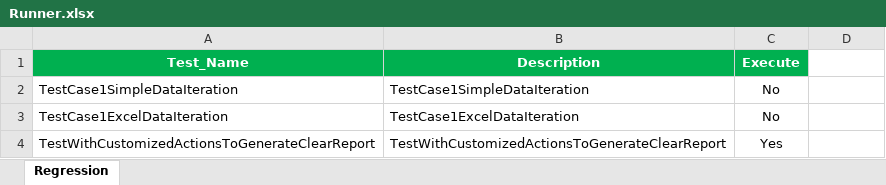
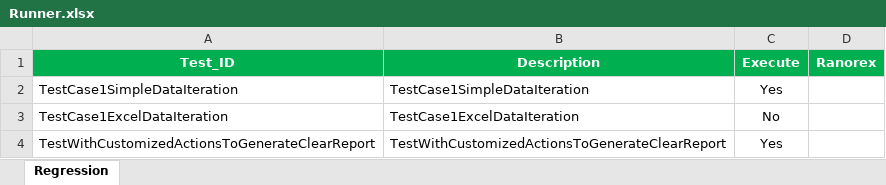
Before and after one commit to ayosuva/RanorexFrameworkCustomized, an Excel workbook: YosuvaCom/Runner.xlsx, sheet Regression, drawn as a sheet; values as stored, in another font and other column widths than the file's, no borders; the diff names each change by its address in the sheet, - before the commit and + after, or states it on an @@ line.

```diff
--- a/YosuvaCom/Runner.xlsx (sheet Regression)
+++ b/YosuvaCom/Runner.xlsx (sheet Regression)
-A1: Test_Name
+A1: Test_ID
-D1: (empty)
+D1: Ranorex
-D1 fill: none
+D1 fill: #00B050
-C2 (Execute): No
+C2 (Execute): Yes
```
Also changed, not shown: 3 other files.
